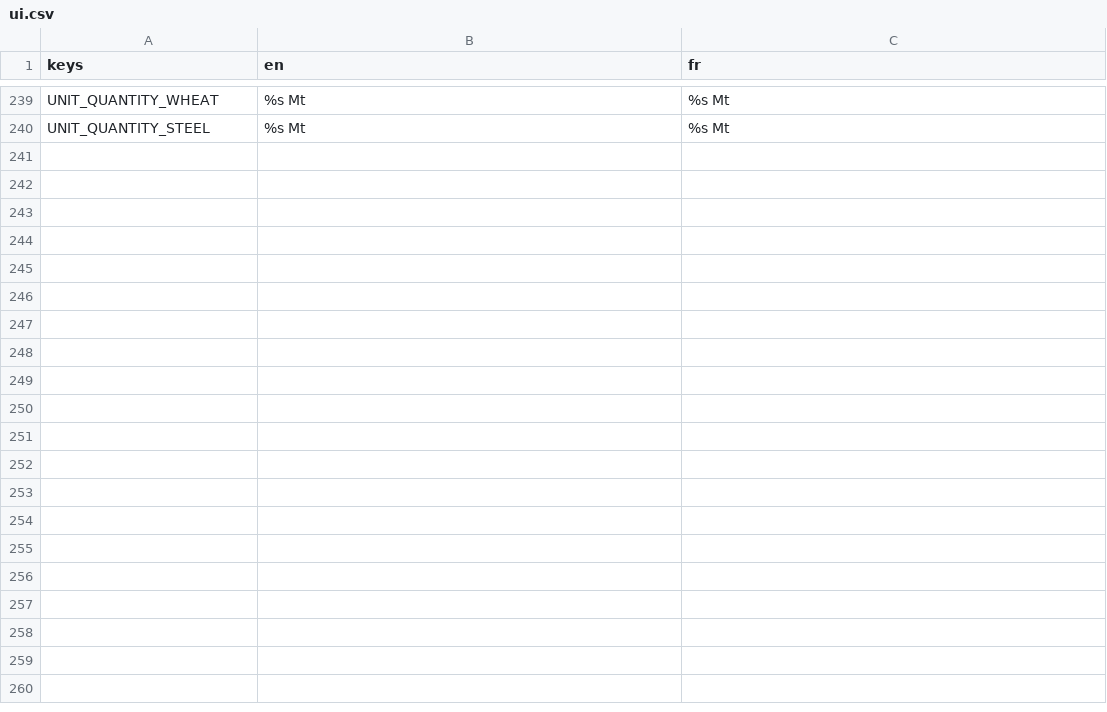
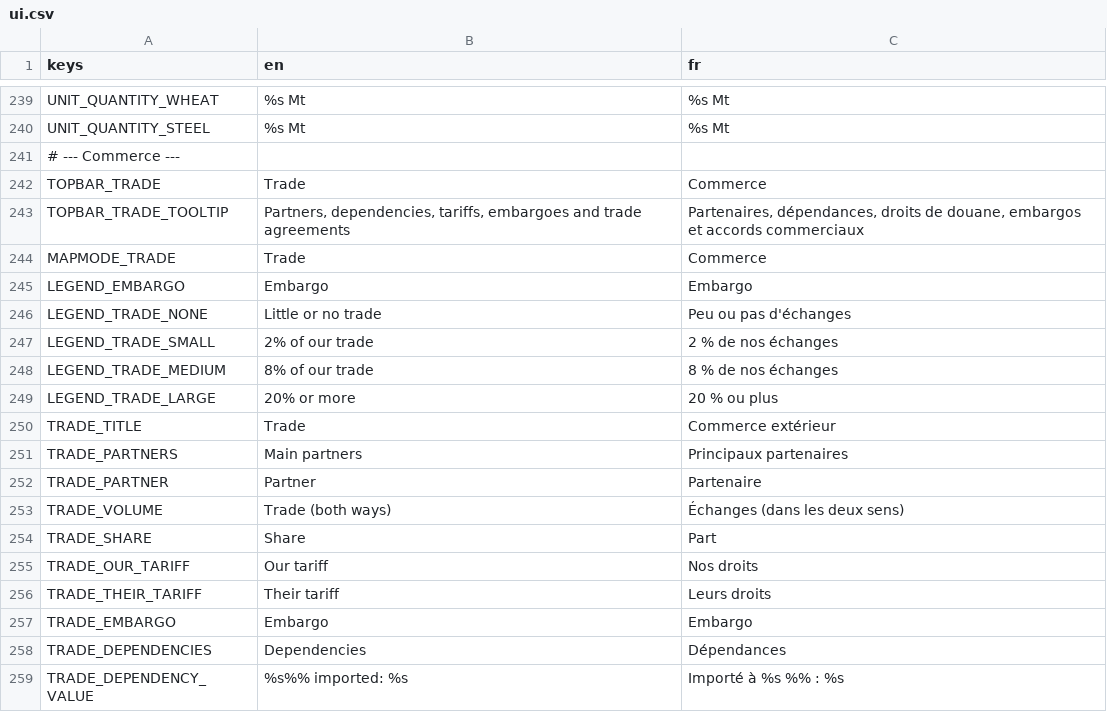
Before and after one commit to Chronos8001/Statecraft, a CSV file: data/localization/ui.csv, drawn as a sheet; only a part is shown, gaps mark what is left out; the diff covers the shown part only.

Commit message:
feat(ui): ajouter le panneau et le mode de carte Commerce

```diff
--- a/data/localization/ui.csv
+++ b/data/localization/ui.csv
@@ -240 +240,20 @@ UNIT_QUANTITY_WHEAT,%s Mt,%s Mt
 UNIT_QUANTITY_STEEL,%s Mt,%s Mt
+# --- Commerce ---
+TOPBAR_TRADE,Trade,Commerce
+TOPBAR_TRADE_TOOLTIP,"Partners, dependencies, tariffs, embargoes and trade agreements","Partenaires, dépendances, droits de douane, embargos et accords commerciaux"
+MAPMODE_TRADE,Trade,Commerce
+LEGEND_EMBARGO,Embargo,Embargo
+LEGEND_TRADE_NONE,Little or no trade,Peu ou pas d'échanges
+LEGEND_TRADE_SMALL,2% of our trade,2 % de nos échanges
+LEGEND_TRADE_MEDIUM,8% of our trade,8 % de nos échanges
+LEGEND_TRADE_LARGE,20% or more,20 % ou plus
+TRADE_TITLE,Trade,Commerce extérieur
+TRADE_PARTNERS,Main partners,Principaux partenaires
+TRADE_PARTNER,Partner,Partenaire
+TRADE_VOLUME,Trade (both ways),Échanges (dans les deux sens)
+TRADE_SHARE,Share,Part
+TRADE_OUR_TARIFF,Our tariff,Nos droits
+TRADE_THEIR_TARIFF,Their tariff,Leurs droits
+TRADE_EMBARGO,Embargo,Embargo
+TRADE_DEPENDENCIES,Dependencies,Dépendances
+TRADE_DEPENDENCY_VALUE,%s%% imported: %s,Importé à %s %% : %s
```
Also changed, not shown: 21 added rows elsewhere in this file, 13 other files.
